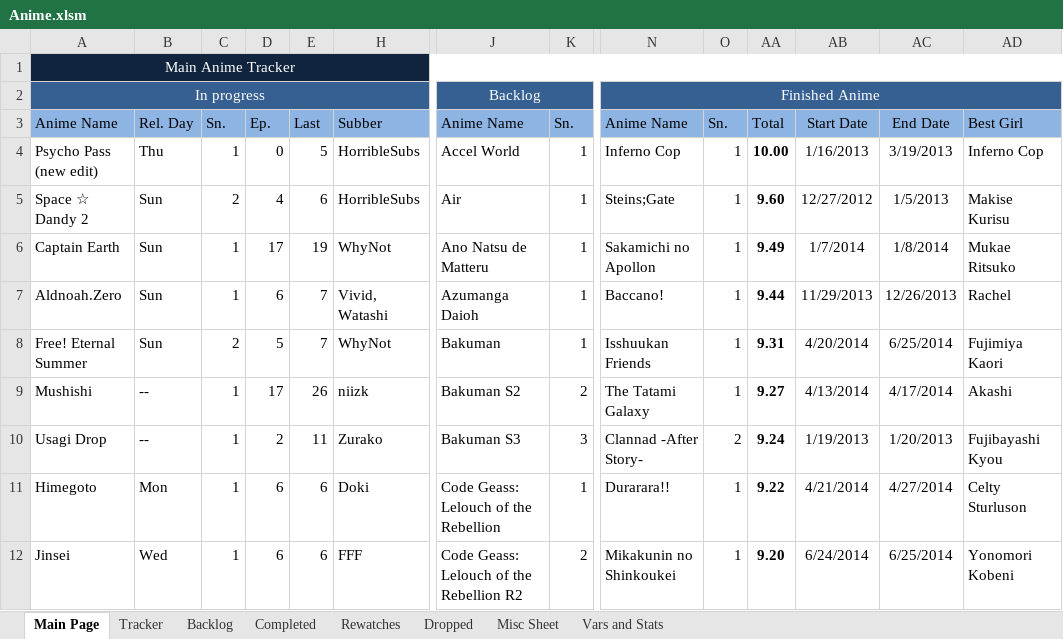
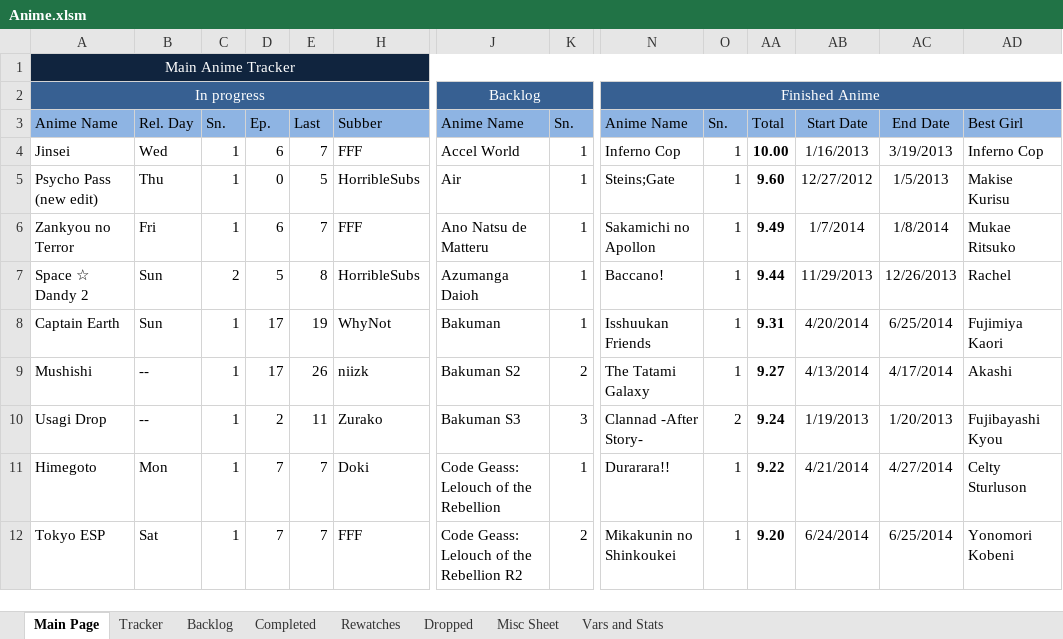
Before and after one commit to Tsukinara/AnimeTracker, an Excel workbook: Anime.xlsm, sheet Main Page, drawn as a sheet; only a part is shown, gaps mark what is left out; values as stored, in another font and other column widths than the file's, no borders; charts and pictures and conditional formats not drawn; removed rows and columns are numbered as before the commit, all else as after; rows hold the shown columns only; the diff covers the shown part only; the diff names each change by its address in the sheet, - before the commit and + after, or states it on an @@ line.

Commit message:
Periodic Info Update

```diff
--- a/Anime.xlsm (sheet Main Page)
+++ b/Anime.xlsm (sheet Main Page)
+row 4: Jinsei | Wed | 1 | 6 | 7 | FFF | Accel World | 1 | Inferno Cop | 1 | 10.00 | 1/16/2013 | 3/19/2013 | Inferno Cop
-J5: Accel World
+J5: Air
-N5: Inferno Cop
+N5: Steins;Gate
-AA5: 10.00
+AA5: 9.60
-AB5: 1/16/2013
+AB5: 12/27/2012
-AC5: 3/19/2013
+AC5: 1/5/2013
-AD5: Inferno Cop
+AD5: Makise Kurisu
+row 6: Zankyou no Terror | Fri | 1 | 6 | 7 | FFF | Ano Natsu de Matteru | 1 | Sakamichi no Apollon | 1 | 9.49 | 1/7/2014 | 1/8/2014 | Mukae Ritsuko
-D7: 4
+D7: 5
-E7: 6
+E7: 8
-J7: Air
+J7: Azumanga Daioh
-N7: Steins;Gate
+N7: Baccano!
-AA7: 9.60
+AA7: 9.44
-AB7: 12/27/2012
+AB7: 11/29/2013
-AC7: 1/5/2013
+AC7: 12/26/2013
-AD7: Makise Kurisu
+AD7: Rachel
-J8: Ano Natsu de Matteru
+J8: Bakuman
-N8: Sakamichi no Apollon
+N8: Isshuukan Friends
-AA8: 9.49
+AA8: 9.31
-AB8: 1/7/2014
+AB8: 4/20/2014
-AC8: 1/8/2014
+AC8: 6/25/2014
-AD8: Mukae Ritsuko
+AD8: Fujimiya Kaori
-row 7: Aldnoah.Zero | Sun | 1 | 6 | 7 | Vivid, Watashi | Azumanga Daioh | 1 | Baccano! | 1 | 9.44 | 11/29/2013 | 12/26/2013 | Rachel
-row 8: Free! Eternal Summer | Sun | 2 | 5 | 7 | WhyNot | Bakuman | 1 | Isshuukan Friends | 1 | 9.31 | 4/20/2014 | 6/25/2014 | Fujimiya Kaori
-D11:D12: 6
+D11:D12: 7
-E11:E12: 6
+E11:E12: 7
-A12: Jinsei
+A12: Tokyo ESP
-B12: Wed
+B12: Sat
```
Also changed, not shown: 19 edited cells elsewhere in this sheet, sheet Vars and Stats, formulas that keep their value, charts or pictures.
